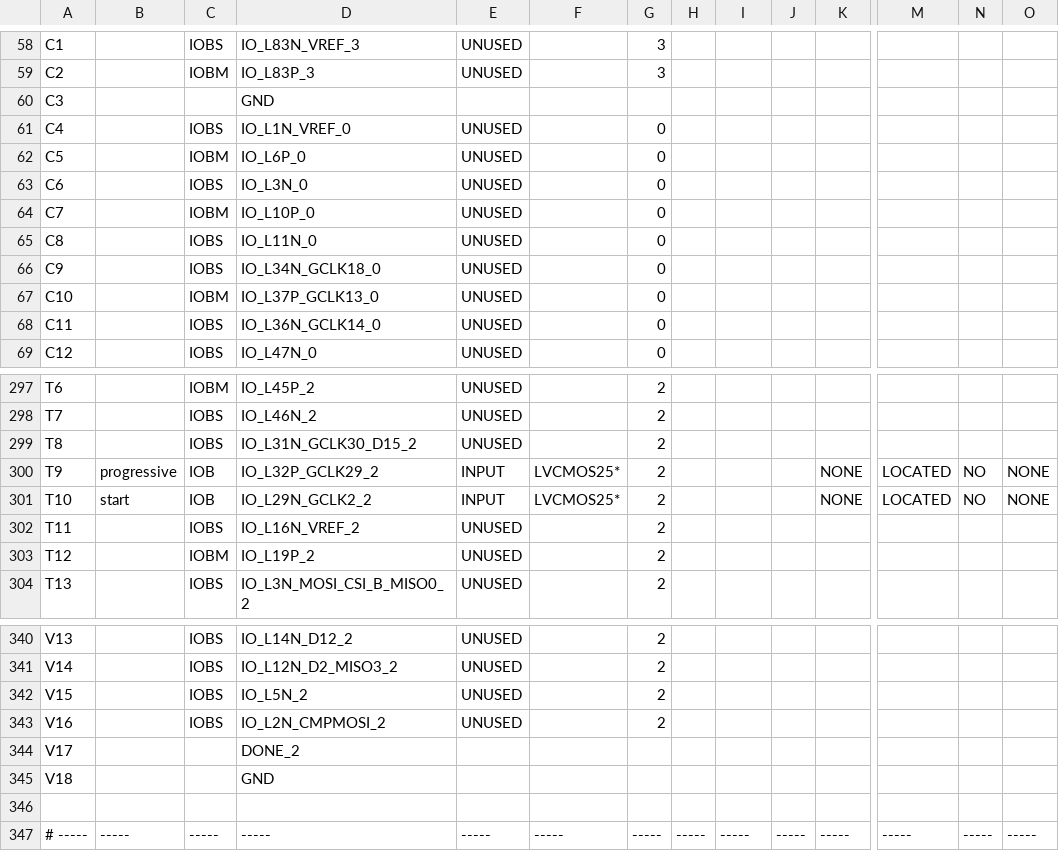
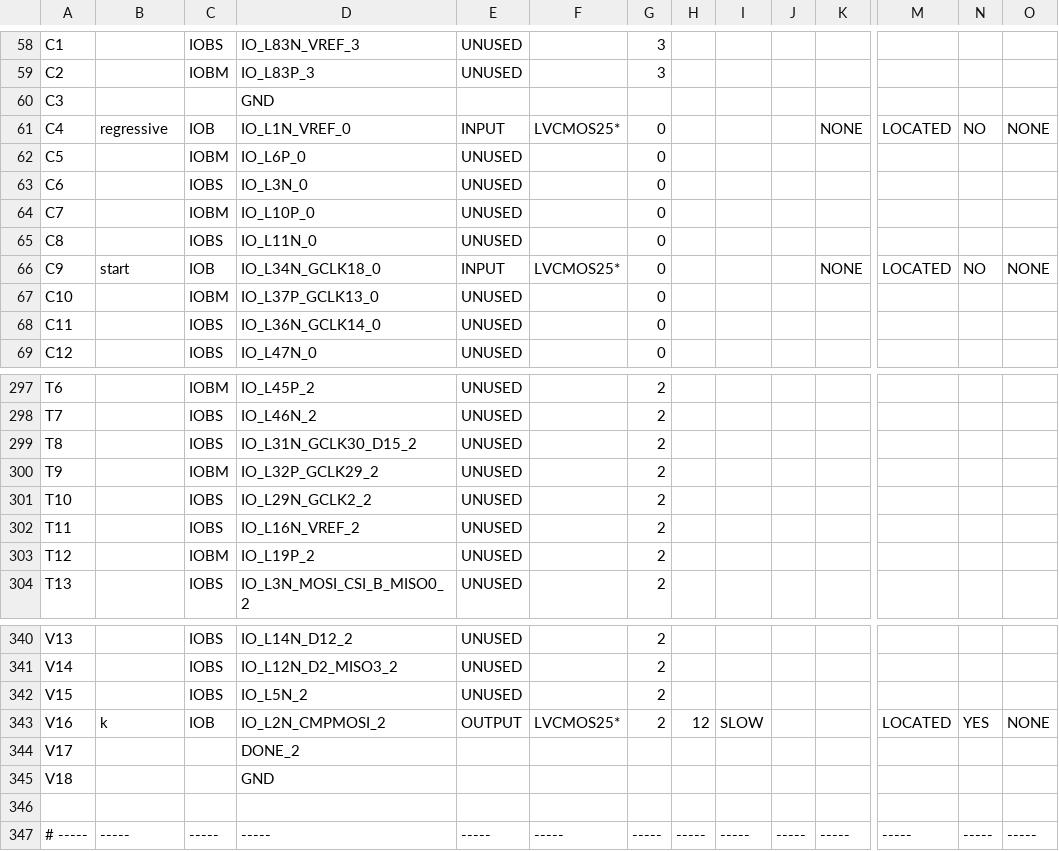
Before and after one commit to Sebas95/Proyecto1Taller, a CSV file: Contador7Segmentos/Chip_pad.csv, drawn as a sheet; only a part is shown, gaps mark what is left out; the diff covers the shown part only; the diff names each change by its address in the sheet, - before the commit and + after, or states it on an @@ line.

```diff
--- a/Contador7Segmentos/Chip_pad.csv
+++ b/Contador7Segmentos/Chip_pad.csv
-B61: (empty)
+B61: regressive
-C61: IOBS
+C61: IOB
-E61: UNUSED
+E61: INPUT
-F61: (empty)
+F61: LVCMOS25*
-K61: (empty)
+K61: NONE
-M61: (empty)
+M61: LOCATED
-N61: (empty)
+N61: NO
-O61: (empty)
+O61: NONE
-B66: (empty)
+B66: start
-C66: IOBS
+C66: IOB
-E66: UNUSED
+E66: INPUT
-F66: (empty)
+F66: LVCMOS25*
-K66: (empty)
+K66: NONE
-M66: (empty)
+M66: LOCATED
-N66: (empty)
+N66: NO
-O66: (empty)
+O66: NONE
-B300: progressive
+B300: (empty)
-C300: IOB
+C300: IOBM
-E300:E301: INPUT
+E300:E301: UNUSED
-F300:F301: LVCMOS25*
+F300:F301: (empty)
-K300:K301: NONE
+K300:K301: (empty)
-M300:M301: LOCATED
+M300:M301: (empty)
-N300:N301: NO
+N300:N301: (empty)
-O300:O301: NONE
+O300:O301: (empty)
-B301: start
+B301: (empty)
-C301: IOB
+C301: IOBS
-B343: (empty)
+B343: k
-C343: IOBS
+C343: IOB
-E343: UNUSED
+E343: OUTPUT
-F343: (empty)
+F343: LVCMOS25*
-H343: (empty)
+H343: 12
-I343: (empty)
+I343: SLOW
-M343: (empty)
+M343: LOCATED
-N343: (empty)
+N343: YES
-O343: (empty)
+O343: NONE
```
Also changed, not shown: 32 edited cells elsewhere in this file, 52 other files.
